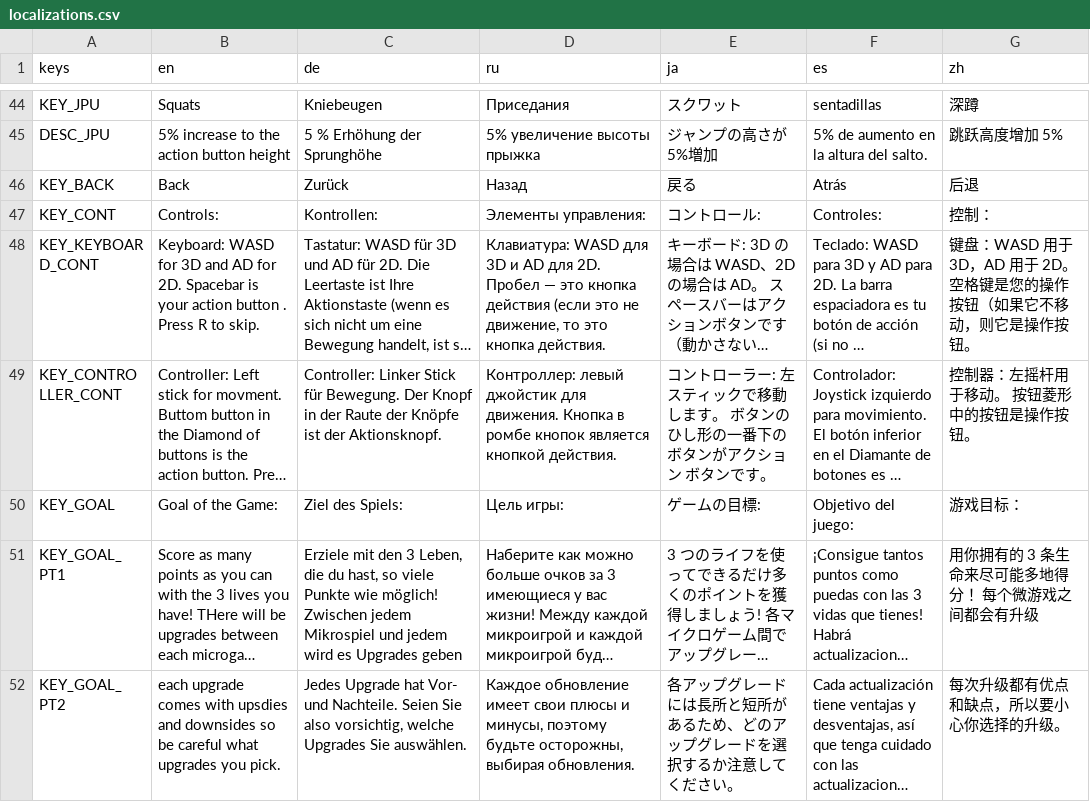
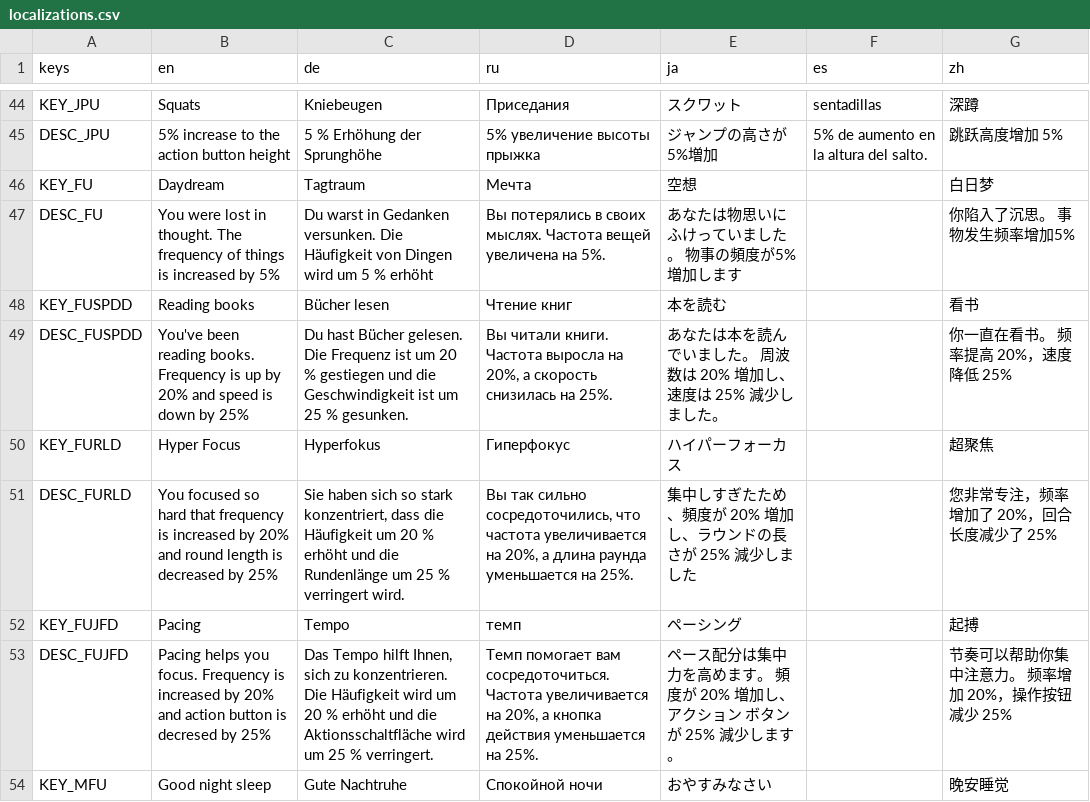
Before and after one commit to cgo722/WarioWareRoguelike, a CSV file: PartyGameRougeLike/localization/localizations.csv, drawn as a sheet; only a part is shown, gaps mark what is left out; the shorter side is filled out with more unchanged rows; long unchanged cells end in …; the diff covers the shown part only.

```diff
--- a/PartyGameRougeLike/localization/localizations.csv
+++ b/PartyGameRougeLike/localization/localizations.csv
@@ -45 +45,10 @@ KEY_JPU,Squats,Kniebeugen,Приседания,スクワット,sentadillas,深
 DESC_JPU,5% increase to the action button height,5 % Erhöhung der Sprunghöhe,5% увеличение высоты прыжка,ジャンプの高さが5%増加,5% de aumento en la altura del salto.,跳跃高度增加 5%
+KEY_FU,Daydream,Tagtraum,Мечта,空想,,白日梦
+DESC_FU,You were lost in thought. The frequency of things is increased by 5%,Du warst in Gedanken versunken.  Die Häufigkeit von Dingen wird um 5 % erhöht,Вы потерялись в своих мыслях.  Частота вещей увеличена на 5%.,あなたは物思いにふけっていました。 物事の頻度が5%増加します,,你陷入了沉思。 事物发生频率增加5%
+KEY_FUSPDD,Reading books,Bücher lesen,Чтение книг,本を読む,,看书
+DESC_FUSPDD,You've been reading books. Frequency is up by 20% and speed is down by 25%,Du hast Bücher gelesen.  Die Frequenz ist um 20 % gestiegen und die Geschwindigkeit ist um 25 % gesunken.,"Вы читали книги.  Частота выросла на 20%, а скорость снизилась на 25%.",あなたは本を読んでいました。 周波数は 20% 増加し、速度は 25% 減少しました。,,你一直在看书。 频率提高 20%，速度降低 25%
+KEY_FURLD,Hyper Focus,Hyperfokus,Гиперфокус,ハイパーフォーカス,,超聚焦
+DESC_FURLD,You focused so hard that frequency is increased by 20% and round length is decreased by 25%,"Sie haben sich so stark konzentriert, dass die Häufigkeit um 20 % erhöht und die Rundenlänge um 25 % verringert wird.","Вы так сильно сосредоточились, что частота увеличивается на 20%, а длина раунда уменьшается на 25%.",集中しすぎたため、頻度が 20% 増加し、ラウンドの長さが 25% 減少しました,,您非常专注，频率增加了 20%，回合长度减少了 25%
+KEY_FUJFD,Pacing,Tempo,темп,ペーシング,,起搏
+DESC_FUJFD,Pacing helps you focus. Frequency is increased by 20% and action button is decresed by 25%,"Das Tempo hilft Ihnen, sich zu konzentrieren.  Die Häufigkeit wird um 20 % erhöht und die Aktionsschaltfläche wird um 25 % verringert.","Темп помогает вам сосредоточиться.  Частота увеличивается на 20%, а кнопка действия уменьшается на 25%.",ペース配分は集中力を高めます。 頻度が 20% 増加し、アクション ボタンが 25% 減少します。,,节奏可以帮助你集中注意力。 频率增加 20%，操作按钮减少 25%
+KEY_MFU,Good night sleep,Gute Nachtruhe,Спокойной ночи,おやすみなさい,,晚安睡觉
```
Also changed, not shown: 10 added rows elsewhere in this file, 11 other files.
